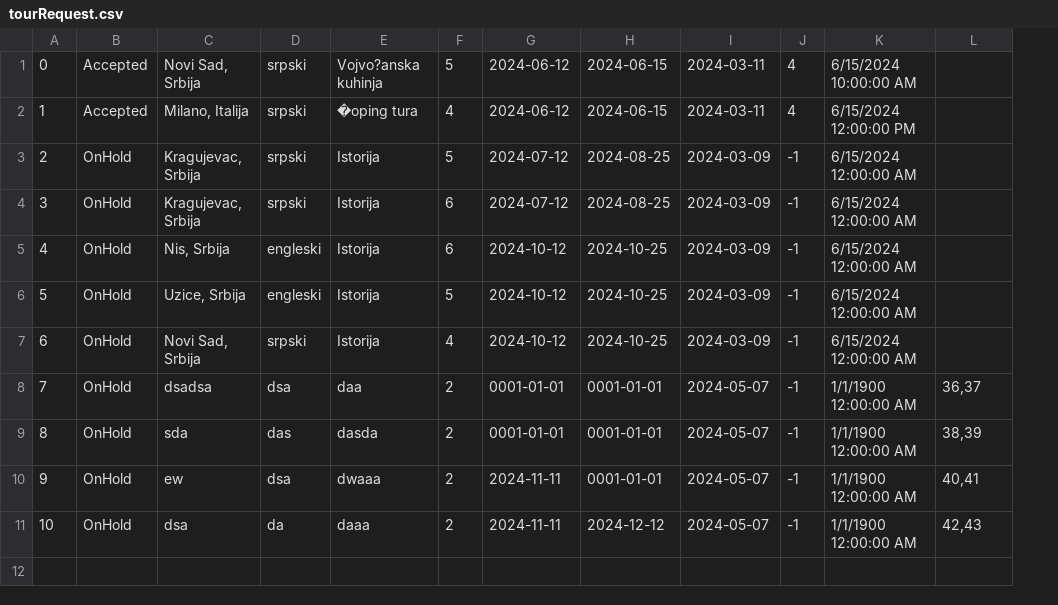
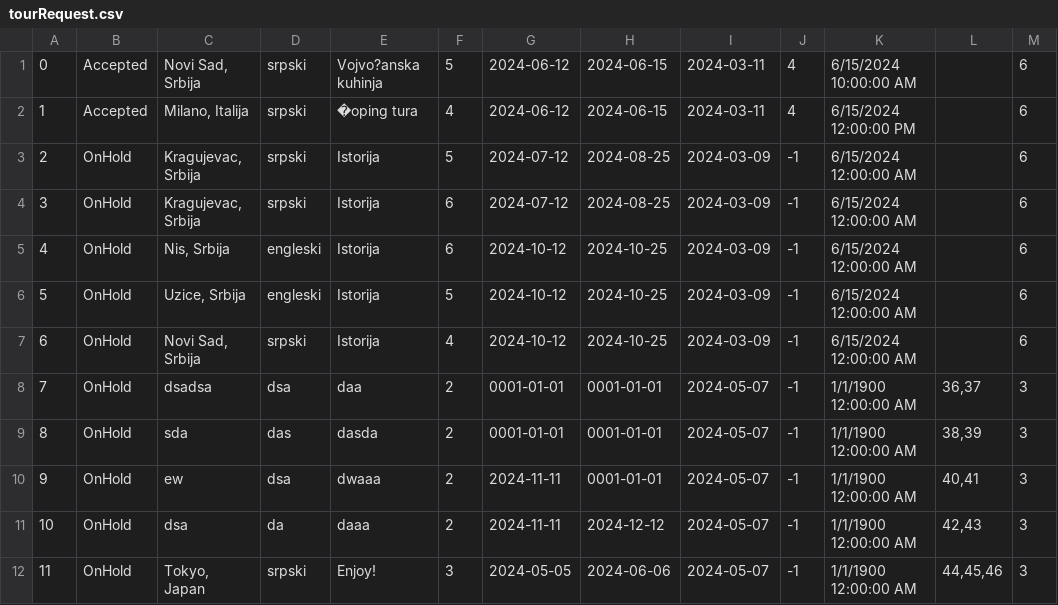
Before and after one commit to kzi-nastava/sims-ra-2024-group-2-team-d, a CSV file: Resources/Data/tourRequest.csv, drawn as a sheet; the diff names each change by its address in the sheet, - before the commit and + after, or states it on an @@ line.

Commit message:
Finished showing my tour requests

```diff
--- a/Resources/Data/tourRequest.csv
+++ b/Resources/Data/tourRequest.csv
+column M, rows 1-11: 6 | 6 | 6 | 6 | 6 | 6 | 6 | 3 | 3 | 3 | 3
+row 12: 11 | OnHold | Tokyo, Japan | srpski | Enjoy! | 3 | 2024-05-05 | 2024-06-06 | 2024-05-07 | -1 | 1/1/1900 12:00:00 AM | 44,45,46 | 3
```
Also changed, not shown: Resources/Data/tourists.csv, 14 other files.
